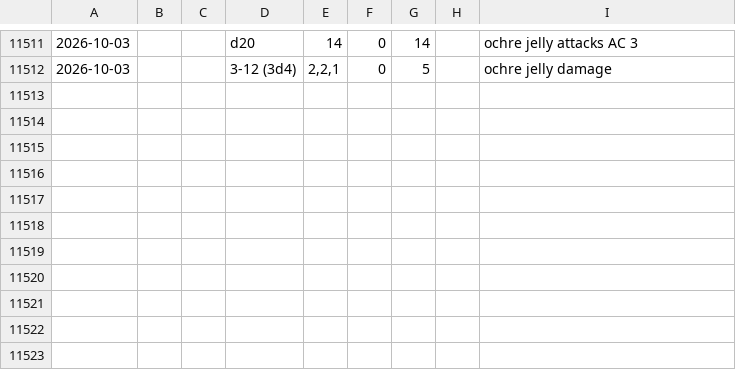
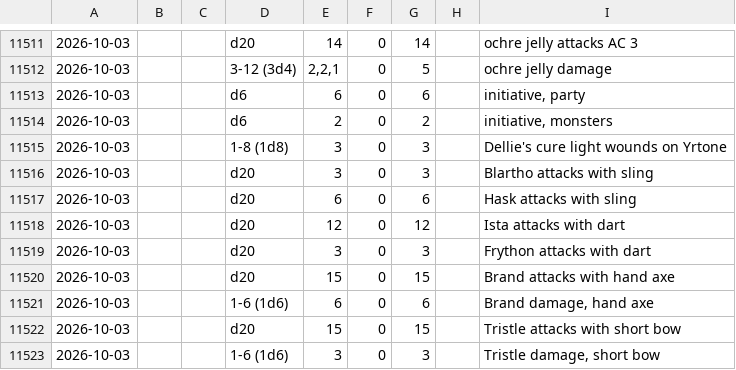
Before and after one commit to dllahr/claude_playing_advanced_dungeons_and_dragons_1st_edition, a TSV file: campaign/rolls.tsv, drawn as a sheet; only a part is shown, gaps mark what is left out; the diff names each change by its address in the sheet, - before the commit and + after, or states it on an @@ line.

```diff
--- a/campaign/rolls.tsv
+++ b/campaign/rolls.tsv
+row 11513: 2026-10-03 |  |  | d6 | 6 | 0 | 6 |  | initiative, party
+row 11514: 2026-10-03 |  |  | d6 | 2 | 0 | 2 |  | initiative, monsters
+row 11515: 2026-10-03 |  |  | 1-8 (1d8) | 3 | 0 | 3 |  | Dellie's cure light wounds on Yrtone
+row 11516: 2026-10-03 |  |  | d20 | 3 | 0 | 3 |  | Blartho attacks with sling
+row 11517: 2026-10-03 |  |  | d20 | 6 | 0 | 6 |  | Hask attacks with sling
+row 11518: 2026-10-03 |  |  | d20 | 12 | 0 | 12 |  | Ista attacks with dart
+row 11519: 2026-10-03 |  |  | d20 | 3 | 0 | 3 |  | Frython attacks with dart
+row 11520: 2026-10-03 |  |  | d20 | 15 | 0 | 15 |  | Brand attacks with hand axe
+row 11521: 2026-10-03 |  |  | 1-6 (1d6) | 6 | 0 | 6 |  | Brand damage, hand axe
+row 11522: 2026-10-03 |  |  | d20 | 15 | 0 | 15 |  | Tristle attacks with short bow
+row 11523: 2026-10-03 |  |  | 1-6 (1d6) | 3 | 0 | 3 |  | Tristle damage, short bow
```
Also changed, not shown: campaign/clock.tsv, campaign/encounter.tsv, 2 other files.
